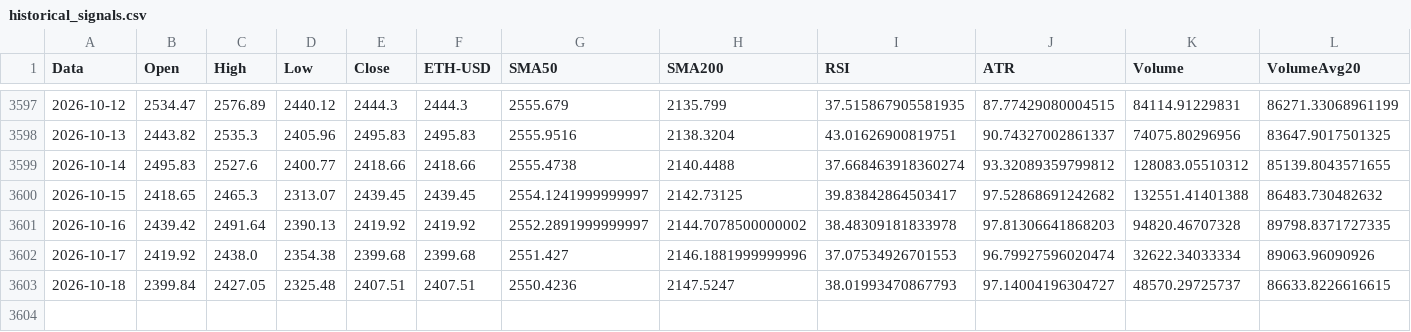
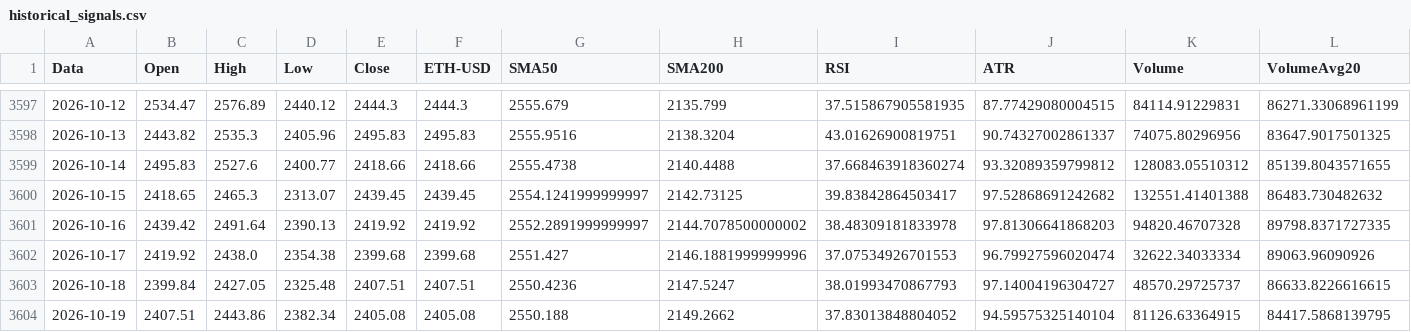
Before and after one commit to giuse2003/ETH_Prudential_Signal, a CSV file: docs/historical_signals.csv, drawn as a sheet; only a part is shown, gaps mark what is left out; rows hold the shown columns only; the diff names each change by its address in the sheet, - before the commit and + after, or states it on an @@ line.

```diff
--- a/docs/historical_signals.csv
+++ b/docs/historical_signals.csv
+row 3604: 2026-10-19 | 2407.51 | 2443.86 | 2382.34 | 2405.08 | 2405.08 | 2550.188 | 2149.2662 | 37.83013848804052 | 94.59575325140104 | 81126.63364915 | 84417.5868139795
```
Also changed, not shown: docs/equity_timeseries.csv, docs/raw_candles.csv, 6 other files.
